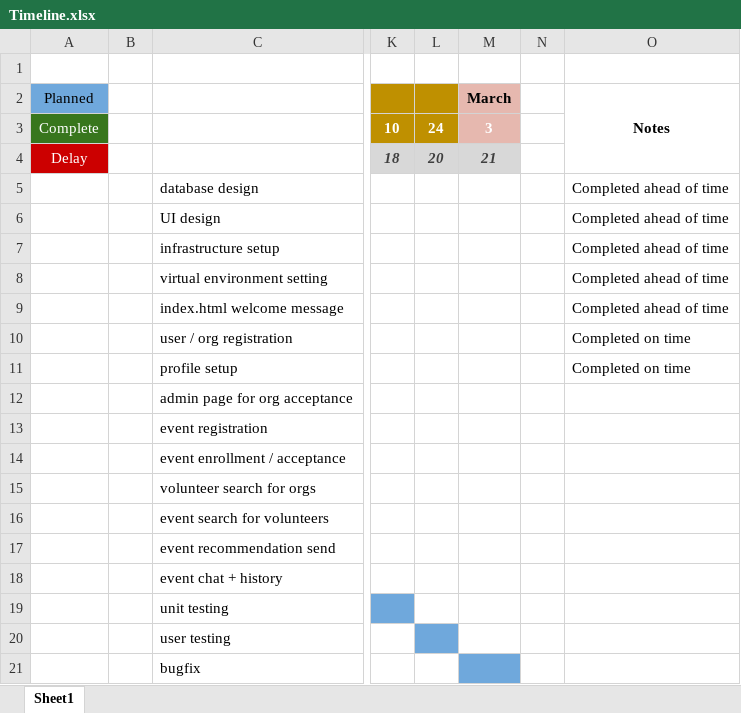
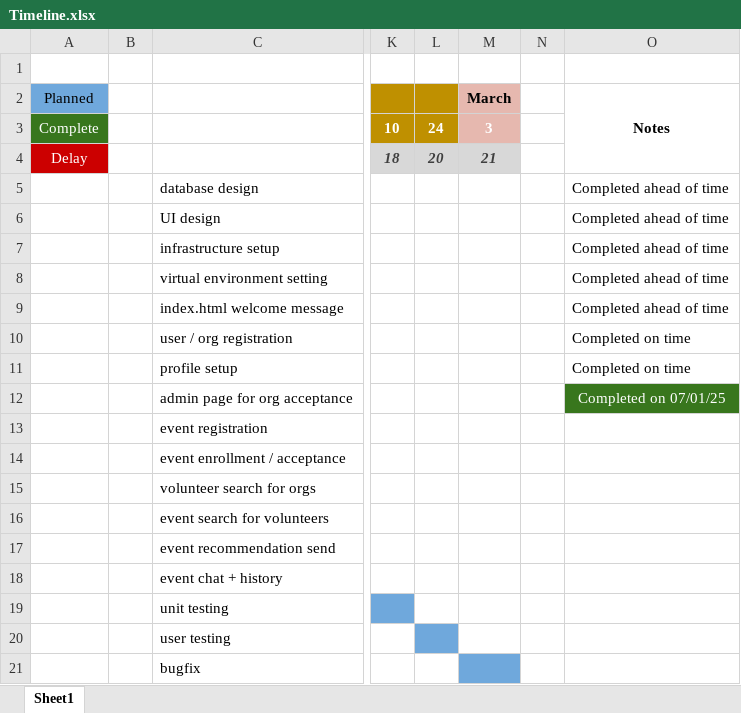
Before and after one commit to csendesgy/uol_final_project_volunteer, an Excel workbook: progress/Timeline.xlsx, sheet Sheet1, drawn as a sheet; only a part is shown, gaps mark what is left out; values as stored, in another font and other column widths than the file's, no borders; the diff names each change by its address in the sheet, - before the commit and + after, or states it on an @@ line.

Commit message:
admin page for org acceptance
also contains the "not implemented" redirect and progress.
Development is in 1 day delay, this delivery was planned for 06/01/25.

```diff
--- a/progress/Timeline.xlsx (sheet Sheet1)
+++ b/progress/Timeline.xlsx (sheet Sheet1)
-O12 (Notes): (empty)
+O12 (Notes): Completed on 07/01/25
-O12 fill: none
+O12 fill: #38761D
```
Also changed, not shown: 7 other files.
